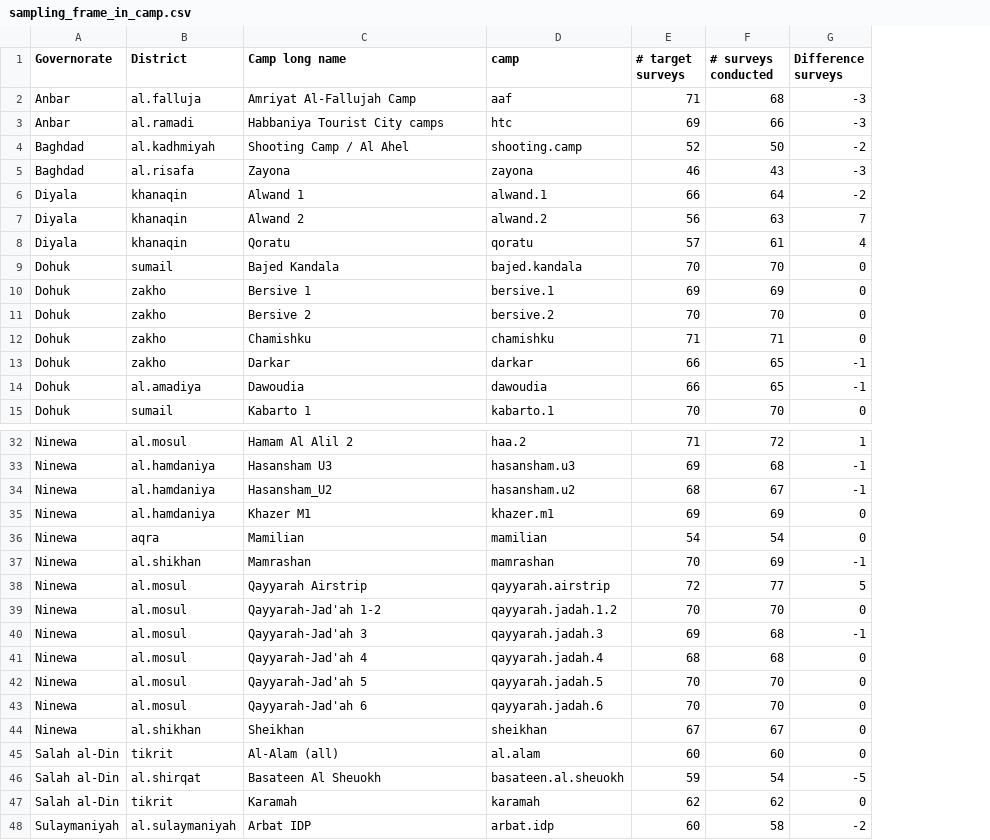
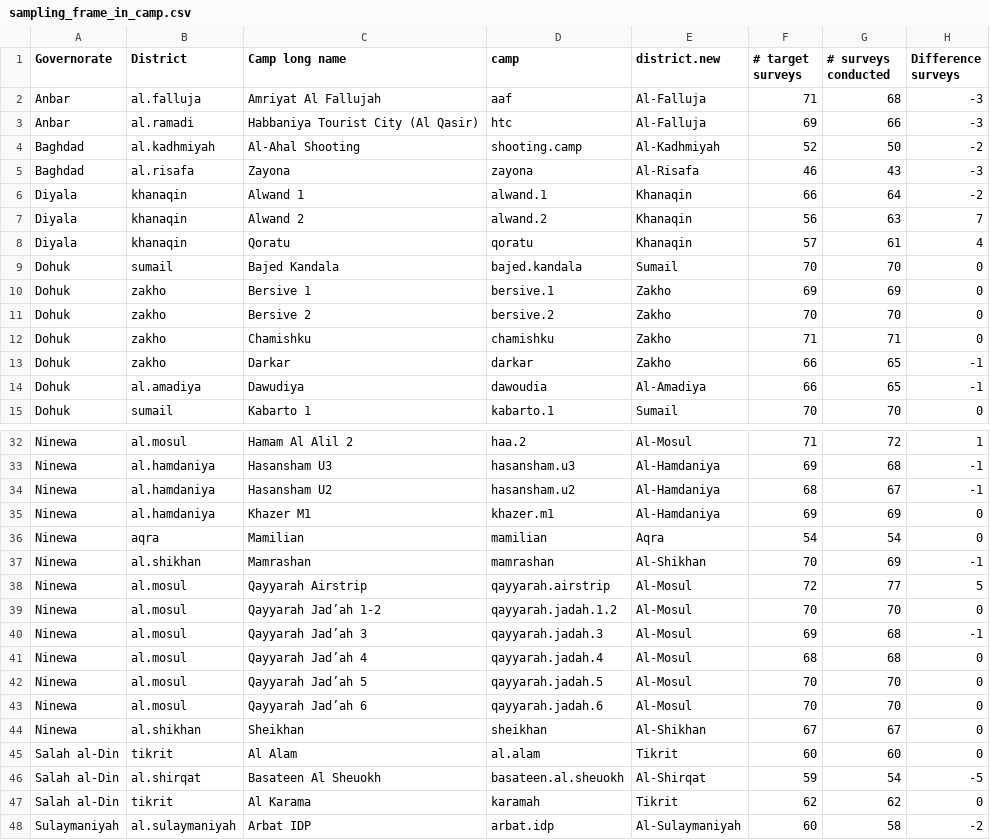
Before and after one commit to boukepieter/MCNA_Analysys_Iraq, a CSV file: input/sampling_frame_in_camp.csv, drawn as a sheet; only a part is shown, gaps mark what is left out; the diff covers the shown part only; the diff names each change by its address in the sheet, - before the commit and + after, or states it on an @@ line.

```diff
--- a/input/sampling_frame_in_camp.csv
+++ b/input/sampling_frame_in_camp.csv
+column E (district.new), rows 2-15: Al-Falluja | Al-Falluja | Al-Kadhmiyah | Al-Risafa | Khanaqin | Khanaqin | Khanaqin | Sumail | Zakho | Zakho | Zakho | Zakho | Al-Amadiya | Sumail; rows 32-48: Al-Mosul | Al-Hamdaniya | Al-Hamdaniya | Al-Hamdaniya | Aqra | Al-Shikhan | Al-Mosul | Al-Mosul | Al-Mosul | Al-Mosul | Al-Mosul | Al-Mosul | Al-Shikhan | Tikrit | Al-Shirqat | Tikrit | Al-Sulaymaniyah
-C2 (Camp long name): Amriyat Al-Fallujah Camp
+C2 (Camp long name): Amriyat Al Fallujah
-C3 (Camp long name): Habbaniya Tourist City camps
+C3 (Camp long name): Habbaniya Tourist City (Al Qasir)
-C4 (Camp long name): Shooting Camp / Al Ahel
+C4 (Camp long name): Al-Ahal Shooting
-C14 (Camp long name): Dawoudia
+C14 (Camp long name): Dawudiya
-C34 (Camp long name): Hasansham_U2
+C34 (Camp long name): Hasansham U2
-C39 (Camp long name): Qayyarah-Jad'ah 1-2
+C39 (Camp long name): Qayyarah Jad’ah 1-2
-C40 (Camp long name): Qayyarah-Jad'ah 3
+C40 (Camp long name): Qayyarah Jad’ah 3
-C41 (Camp long name): Qayyarah-Jad'ah 4
+C41 (Camp long name): Qayyarah Jad’ah 4
-C42 (Camp long name): Qayyarah-Jad'ah 5
+C42 (Camp long name): Qayyarah Jad’ah 5
-C43 (Camp long name): Qayyarah-Jad'ah 6
+C43 (Camp long name): Qayyarah Jad’ah 6
-C45 (Camp long name): Al-Alam (all)
+C45 (Camp long name): Al Alam
-C47 (Camp long name): Karamah
+C47 (Camp long name): Al Karama
```
Also changed, not shown: 3 edited cells elsewhere in this file, 6 other files.
